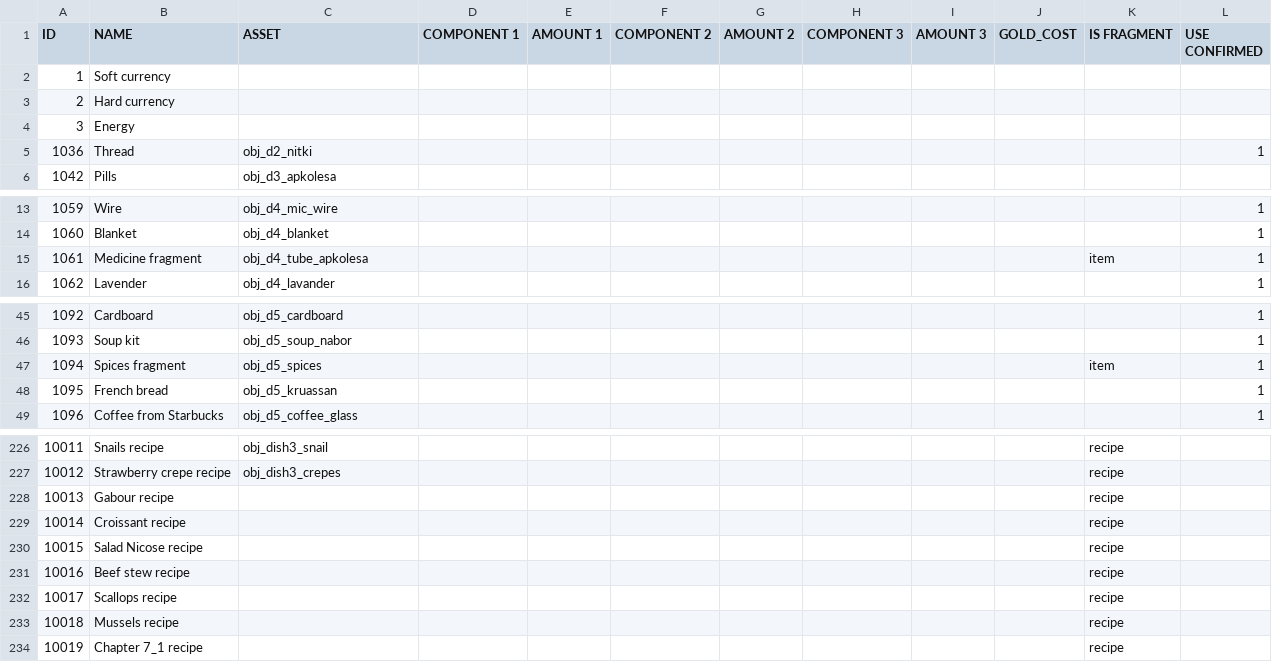
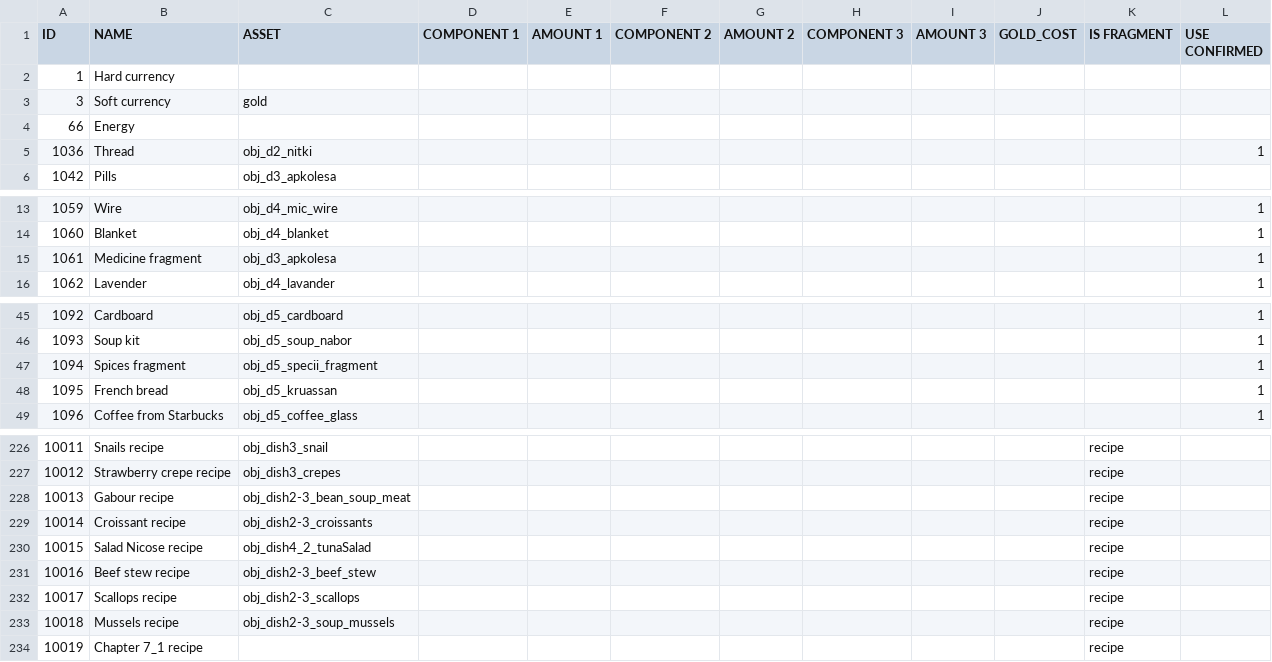
Before and after one commit to corhal/cr-calculator, a CSV file: _validator_items.csv, drawn as a sheet; only a part is shown, gaps mark what is left out.

Commit message:
table fixes

```diff
--- a/_validator_items.csv
+++ b/_validator_items.csv
@@ -1,5 +1,5 @@
 ID,NAME,ASSET,COMPONENT 1,AMOUNT 1,COMPONENT 2,AMOUNT 2,COMPONENT 3,AMOUNT 3,GOLD_COST,IS FRAGMENT,USE CONFIRMED
-1,Soft currency,,,,,,,,,,
-2,Hard currency,,,,,,,,,,
-3,Energy,,,,,,,,,,
+1,Hard currency,,,,,,,,,,
+3,Soft currency,gold,,,,,,,,,
+66,Energy,,,,,,,,,,
 1036,Thread,obj_d2_nitki,,,,,,,,,1
@@ -14,3 +14,3 @@ ID,NAME,ASSET,COMPONENT 1,AMOUNT 1,COMPONENT 2,AMOUNT 2,COMPONENT 3,AMOUNT 3,GOL
 1060,Blanket,obj_d4_blanket,,,,,,,,,1
-1061,Medicine fragment,obj_d4_tube_apkolesa,,,,,,,,item,1
+1061,Medicine fragment,obj_d3_apkolesa,,,,,,,,,1
 1062,Lavender,obj_d4_lavander,,,,,,,,,1
@@ -46,3 +46,3 @@ ID,NAME,ASSET,COMPONENT 1,AMOUNT 1,COMPONENT 2,AMOUNT 2,COMPONENT 3,AMOUNT 3,GOL
 1093,Soup kit,obj_d5_soup_nabor,,,,,,,,,1
-1094,Spices fragment,obj_d5_spices,,,,,,,,item,1
+1094,Spices fragment,obj_d5_specii_fragment,,,,,,,,,1
 1095,French bread,obj_d5_kruassan,,,,,,,,,1
@@ -227,8 +227,8 @@ ID,NAME,ASSET,COMPONENT 1,AMOUNT 1,COMPONENT 2,AMOUNT 2,COMPONENT 3,AMOUNT 3,GOL
 10012,Strawberry crepe recipe,obj_dish3_crepes,,,,,,,,recipe,
-10013,Gabour recipe,,,,,,,,,recipe,
-10014,Croissant recipe,,,,,,,,,recipe,
-10015,Salad Nicose recipe,,,,,,,,,recipe,
-10016,Beef stew recipe,,,,,,,,,recipe,
-10017,Scallops recipe,,,,,,,,,recipe,
-10018,Mussels recipe,,,,,,,,,recipe,
+10013,Gabour recipe,obj_dish2-3_bean_soup_meat,,,,,,,,recipe,
+10014,Croissant recipe,obj_dish2-3_croissants,,,,,,,,recipe,
+10015,Salad Nicose recipe,obj_dish4_2_tunaSalad,,,,,,,,recipe,
+10016,Beef stew recipe,obj_dish2-3_beef_stew,,,,,,,,recipe,
+10017,Scallops recipe,obj_dish2-3_scallops,,,,,,,,recipe,
+10018,Mussels recipe,obj_dish2-3_soup_mussels,,,,,,,,recipe,
 10019,Chapter 7_1 recipe,,,,,,,,,recipe,
```
Also changed, not shown: _validator_quests.csv.
